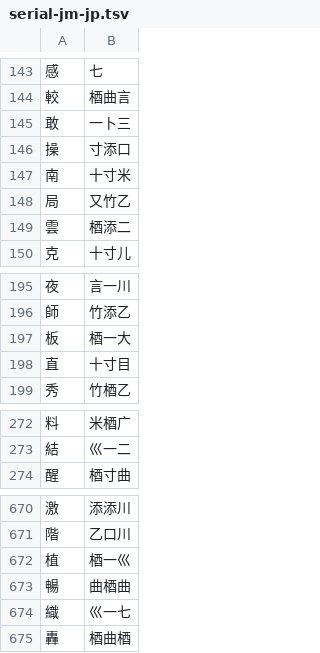
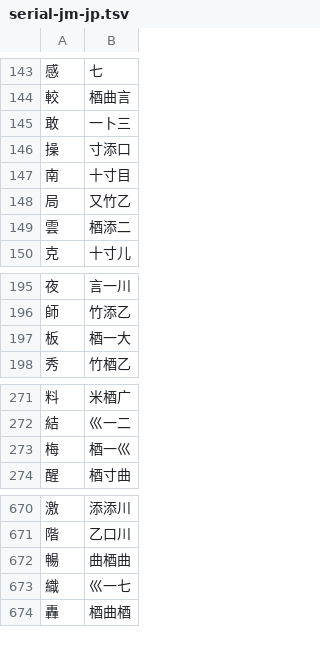
Before and after one commit to chenlin014/jiezi, a TSV file: serial/serial-jm-jp.tsv, drawn as a sheet; only a part is shown, gaps mark what is left out.

```diff
--- a/serial/serial-jm-jp.tsv
+++ b/serial/serial-jm-jp.tsv
@@ -146,3 +146,3 @@
 操	寸添口
-南	十寸米
+南	十寸目
 局	又竹乙
@@ -197,3 +197,2 @@
 板	梄一大
-直	十寸目
 秀	竹梄乙
@@ -273,2 +272,3 @@
 結	巛一二
+梅	梄一巛
 醒	梄寸曲
@@ -671,3 +671,2 @@
 階	乙口川
-植	梄一巛
 暢	曲梄曲
```
Also changed, not shown: serial/serial-jm-zt.tsv, steno/steno-jm-jp.tsv, 9 other files.
